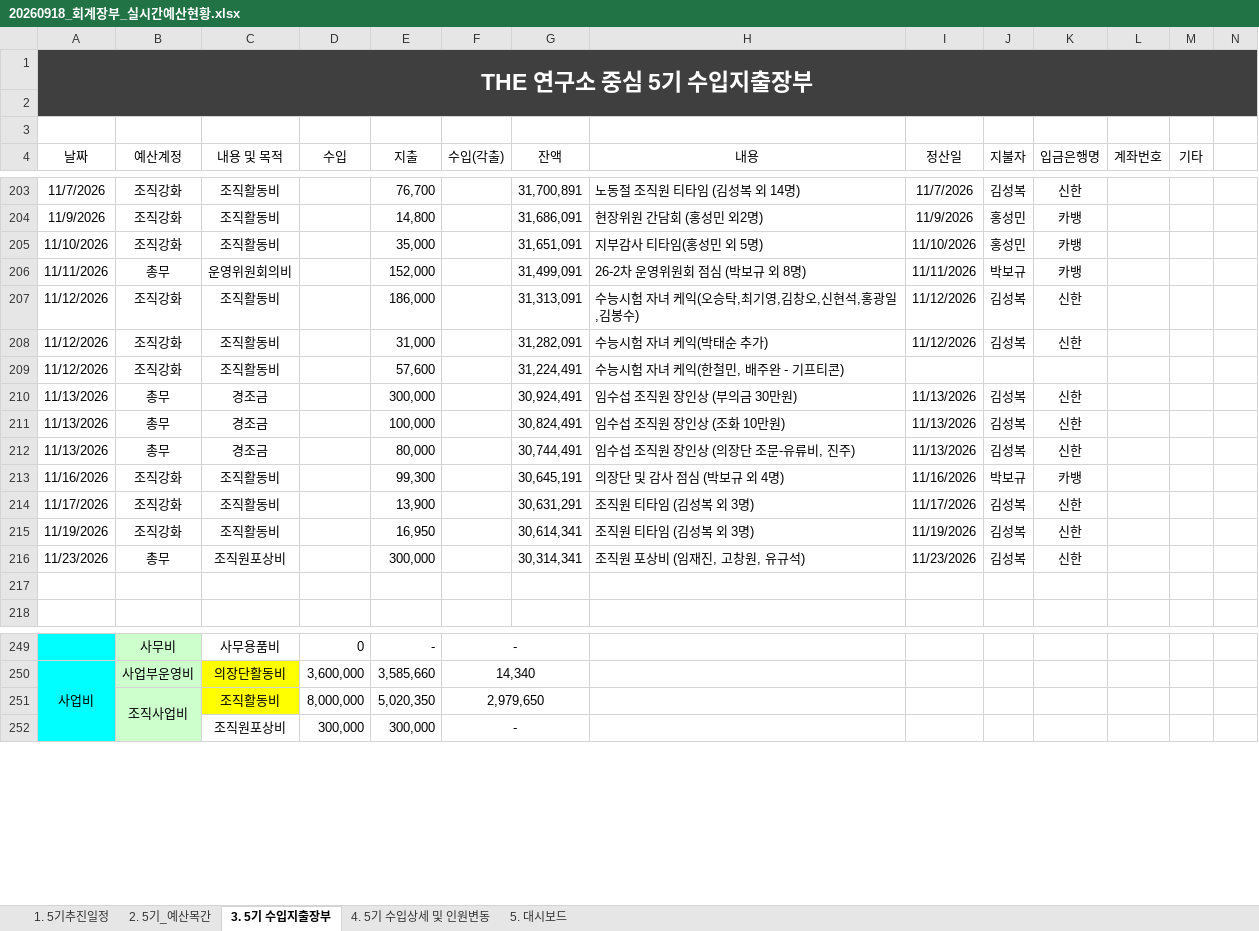
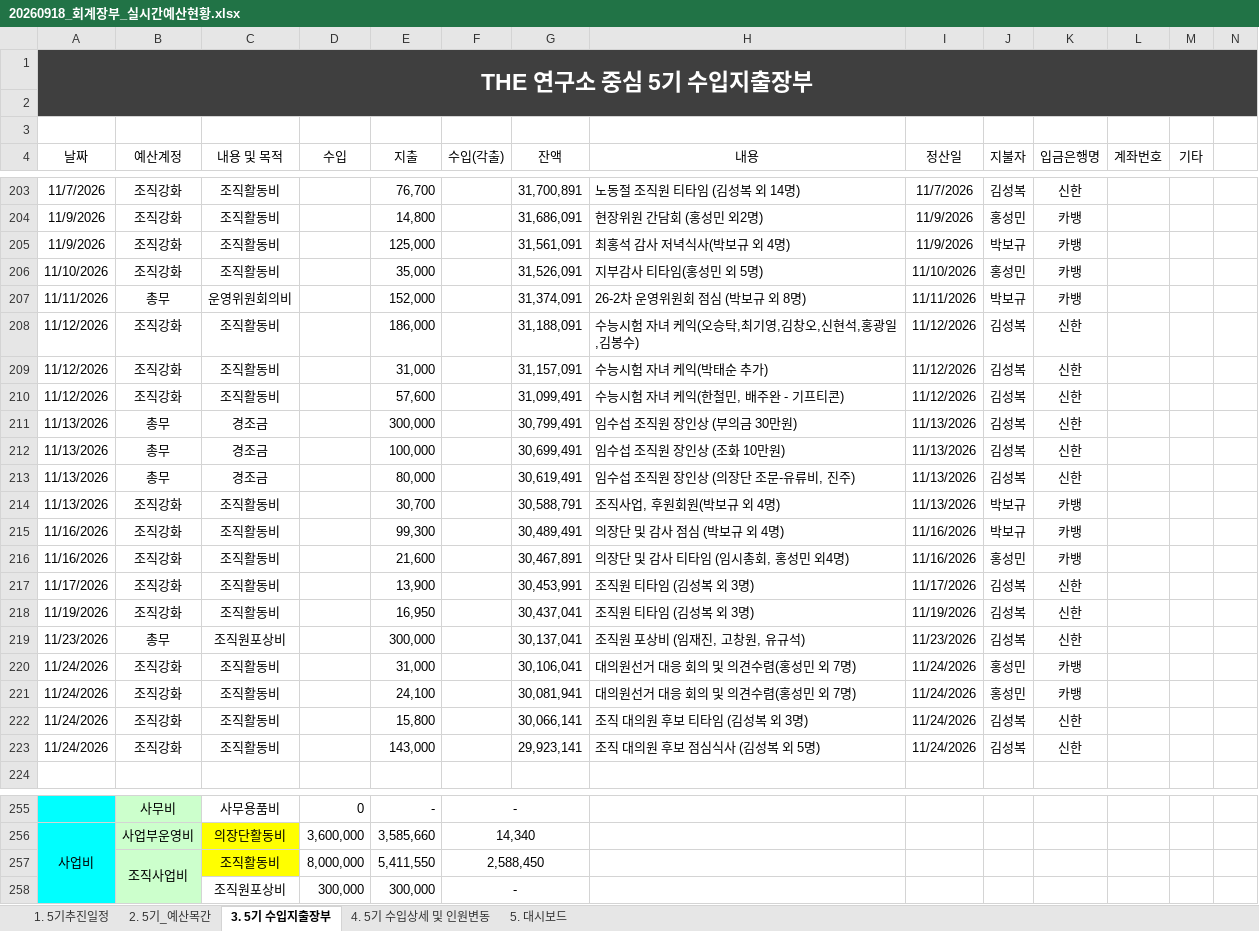
Before and after one commit to 5418018/the-lab-budget, an Excel workbook: 20260918_회계장부_실시간예산현황.xlsx, sheet 3. 5기 수입지출장부, drawn as a sheet; only a part is shown, gaps mark what is left out; values as stored, in another font and other column widths than the file's, no borders; table styles not drawn; addresses are those after the commit; rows hold the shown columns only; the diff names each change by its address in the sheet, - before the commit and + after, or states it on an @@ line.

Commit message:
Add files via upload

```diff
--- a/20260918_회계장부_실시간예산현황.xlsx (sheet 3. 5기 수입지출장부)
+++ b/20260918_회계장부_실시간예산현황.xlsx (sheet 3. 5기 수입지출장부)
+row 205: 11/9/2026 | 조직강화 | 조직활동비 |  | 125,000 |  | 31,561,091 | 최홍석 감사 저녁식사(박보규 외 4명) | 11/9/2026 | 박보규 | 카뱅
-G206 (잔액): 31,651,091
+G206 (잔액): 31,526,091
-G207 (잔액): 31,499,091
+G207 (잔액): 31,374,091
-G208 (잔액): 31,313,091
+G208 (잔액): 31,188,091
-G209 (잔액): 31,282,091
+G209 (잔액): 31,157,091
-G210 (잔액): 31,224,491
+G210 (잔액): 31,099,491
-I210 (정산일): (empty)
+I210 (정산일): 11/12/2026
-J210 (지불자): (empty)
+J210 (지불자): 김성복
-K210 (입금은행명): (empty)
+K210 (입금은행명): 신한
-G211 (잔액): 30,924,491
+G211 (잔액): 30,799,491
-G212 (잔액): 30,824,491
+G212 (잔액): 30,699,491
-G213 (잔액): 30,744,491
+G213 (잔액): 30,619,491
+row 214: 11/13/2026 | 조직강화 | 조직활동비 |  | 30,700 |  | 30,588,791 | 조직사업, 후원회원(박보규 외 4명) | 11/13/2026 | 박보규 | 카뱅
-G215 (잔액): 30,645,191
+G215 (잔액): 30,489,491
+row 216: 11/16/2026 | 조직강화 | 조직활동비 |  | 21,600 |  | 30,467,891 | 의장단 및 감사 티타임 (임시총회, 홍성민 외4명) | 11/16/2026 | 홍성민 | 카뱅
-G217 (잔액): 30,631,291
+G217 (잔액): 30,453,991
-G218 (잔액): 30,614,341
+G218 (잔액): 30,437,041
-G219 (잔액): 30,314,341
+G219 (잔액): 30,137,041
-row 220: (empty)
+row 220: 11/24/2026 | 조직강화 | 조직활동비 |  | 31,000 |  | 30,106,041 | 대의원선거 대응 회의 및 의견수렴(홍성민 외 7명) | 11/24/2026 | 홍성민 | 카뱅
+row 221: 11/24/2026 | 조직강화 | 조직활동비 |  | 24,100 |  | 30,081,941 | 대의원선거 대응 회의 및 의견수렴(홍성민 외 7명) | 11/24/2026 | 홍성민 | 카뱅
+row 222: 11/24/2026 | 조직강화 | 조직활동비 |  | 15,800 |  | 30,066,141 | 조직 대의원 후보 티타임 (김성복 외 3명) | 11/24/2026 | 김성복 | 신한
+row 223: 11/24/2026 | 조직강화 | 조직활동비 |  | 143,000 |  | 29,923,141 | 조직 대의원 후보 점심식사 (김성복 외 5명) | 11/24/2026 | 김성복 | 신한
-E257 (지출): 5,020,350
+E257 (지출): 5,411,550
-F257 (수입(각출)): 2,979,650
+F257 (수입(각출)): 2,588,450
```
Also changed, not shown: sheet 5. 대시보드, sheet 1. 5기추진일정, formulas that keep their value.
